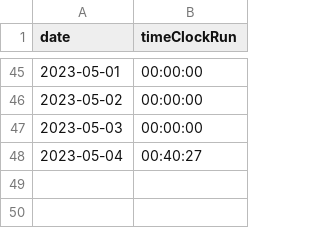
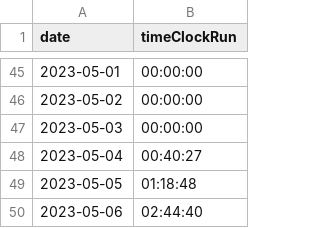
Before and after one commit to eladsalo/TimeManagementApp, a CSV file: history.csv, drawn as a sheet; only a part is shown, gaps mark what is left out.

```diff
--- a/history.csv
+++ b/history.csv
@@ -48 +48,3 @@ date,timeClockRun
 2023-05-04,00:40:27
+2023-05-05,01:18:48
+2023-05-06,02:44:40
```
Also changed, not shown: 2 other files.
